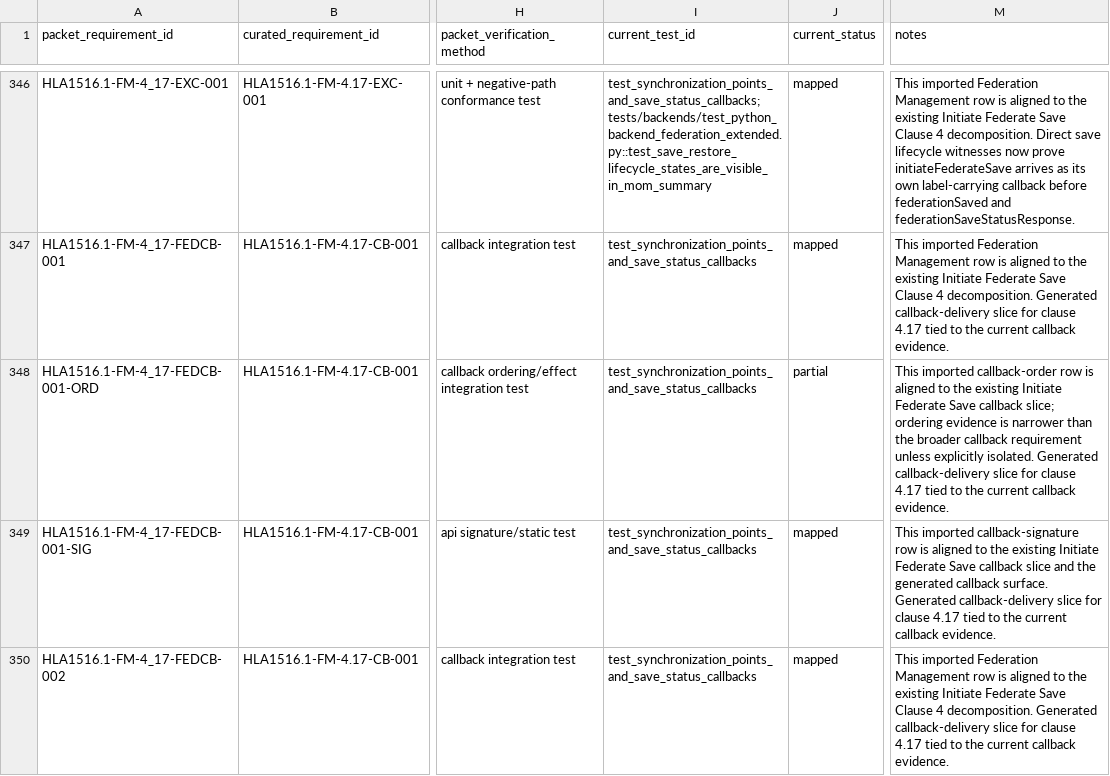
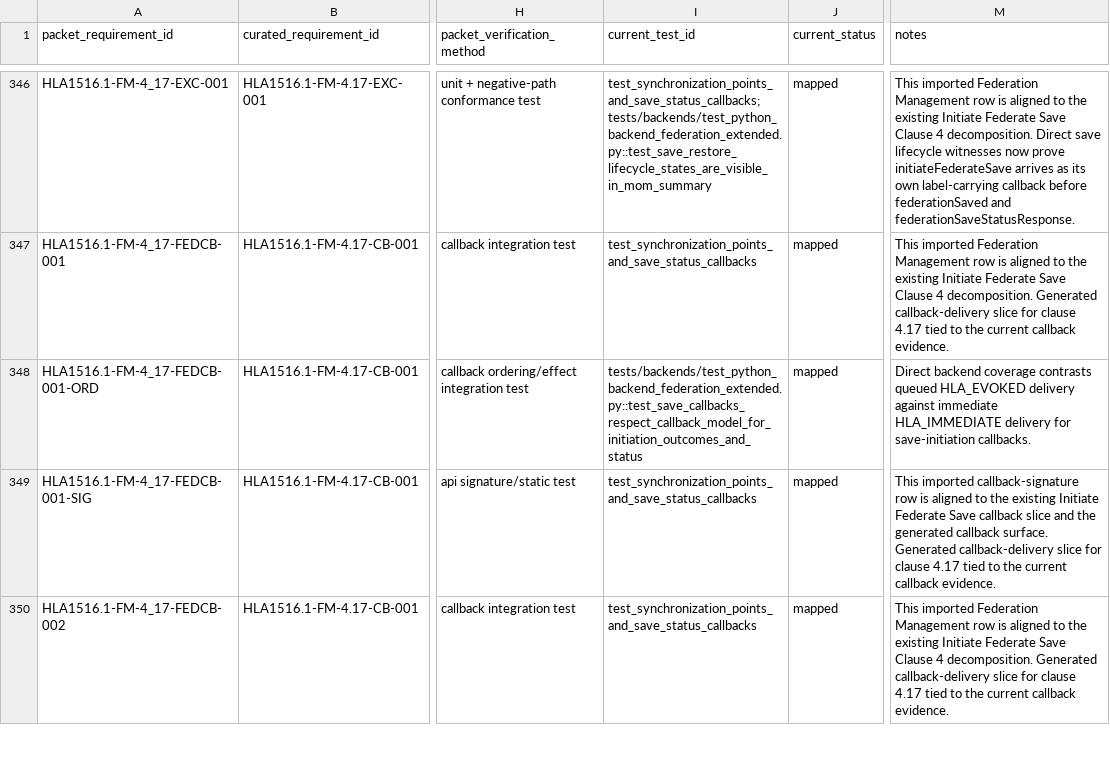
Before and after one commit to sheepfling/sturdy-broccoli, a CSV file: requirements/2010/hla1516_1_fm_detailed_reconciliation.csv, drawn as a sheet; only a part is shown, gaps mark what is left out; the diff covers the shown part only; the diff names each change by its address in the sheet, - before the commit and + after, or states it on an @@ line.

Commit message:
requirements: close FM callback-order residuals

```diff
--- a/requirements/2010/hla1516_1_fm_detailed_reconciliation.csv
+++ b/requirements/2010/hla1516_1_fm_detailed_reconciliation.csv
-I348 (current_test_id): test_synchronization_points_and_save_status_callbacks
+I348 (current_test_id): tests/backends/test_python_backend_federation_extended.py::test_save_callbacks_respect_callback_model_for_initiation_outcomes_and_status
-J348 (current_status): partial
+J348 (current_status): mapped
-M348 (notes): This imported callback-order row is aligned to the existing Initiate Federate Save callback slice; ordering evidence is narrower than the broader callback requirement unless explicitly isolated. Generated callback-delivery slice for clause 4.17 tied to the current callback evidence.
+M348 (notes): Direct backend coverage contrasts queued HLA_EVOKED delivery against immediate HLA_IMMEDIATE delivery for save-initiation callbacks.
```
Also changed, not shown: 45 edited cells elsewhere in this file, 4 other files.
